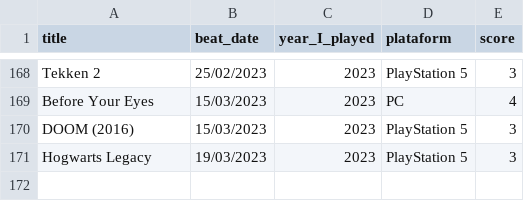
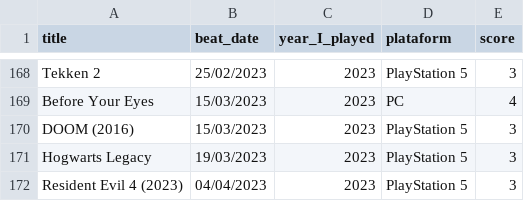
Before and after one commit to andredarcie/my-life-data, a CSV file: data/games/games_beated.csv, drawn as a sheet; only a part is shown, gaps mark what is left out.

Commit message:
Update games_beated.csv

```diff
--- a/data/games/games_beated.csv
+++ b/data/games/games_beated.csv
@@ -171 +171,2 @@ DOOM (2016), 15/03/2023, 2023,PlayStation 5, 3
 Hogwarts Legacy, 19/03/2023, 2023,PlayStation 5, 3
+Resident Evil 4 (2023), 04/04/2023, 2023,PlayStation 5, 3
```
